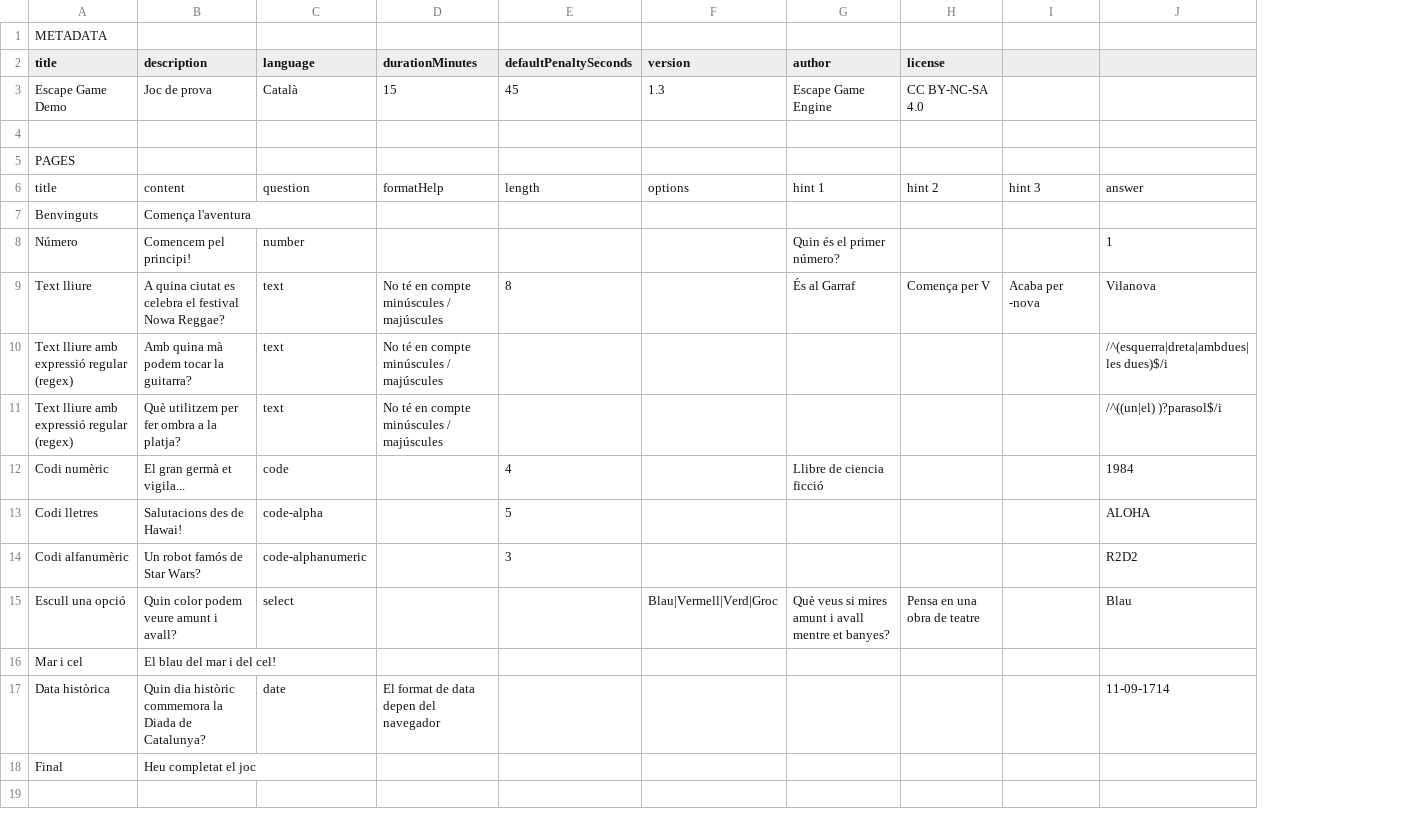
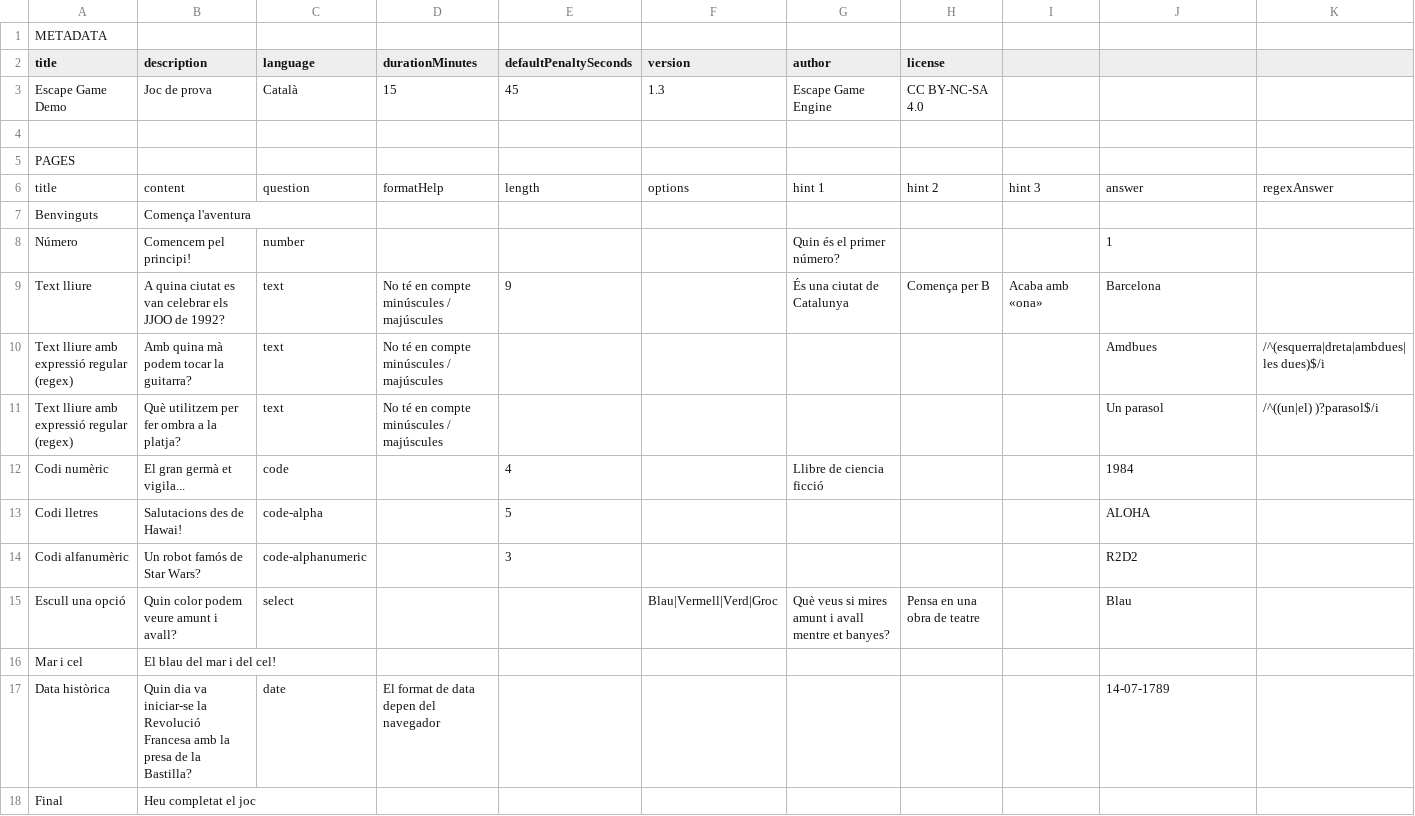
Before and after one commit to pepe84/escape-game-engine, a CSV file: public/data/example-game.csv, drawn as a sheet; only a part is shown; the diff names each change by its address in the sheet, - before the commit and + after, or states it on an @@ line.

Commit message:
Regex answer as new column

```diff
--- a/public/data/example-game.csv
+++ b/public/data/example-game.csv
+column K, rows 6-11: regexAnswer |  |  |  | /^(esquerra|dreta|ambdues|les dues)$/i | /^((un|el) )?parasol$/i
-B9 (description): …ciutat es celebra el festival Nowa Reggae?
+B9 (description): …ciutat es van celebrar els JJOO de 1992?
-E9 (defaultPenaltySeconds): 8
+E9 (defaultPenaltySeconds): 9
-G9 (author): És al Garraf
+G9 (author): És una ciutat de Catalunya
-H9 (license): Comença per V
+H9 (license): Comença per B
-I9: Acaba per -nova
+I9: Acaba amb «ona»
-J9: Vilanova
+J9: Barcelona
-J10: /^(esquerra|dreta|ambdues|les dues)$/i
+J10: Amdbues
-J11: /^((un|el) )?parasol$/i
+J11: Un parasol
-B17 (description): Quin dia històric commemora la Diada de Catalunya?
+B17 (description): Quin dia va iniciar-se la Revolució Francesa amb la presa de la Bastilla?
-J17: 11-09-1714
+J17: 14-07-1789
```
Also changed, not shown: 7 other files.
